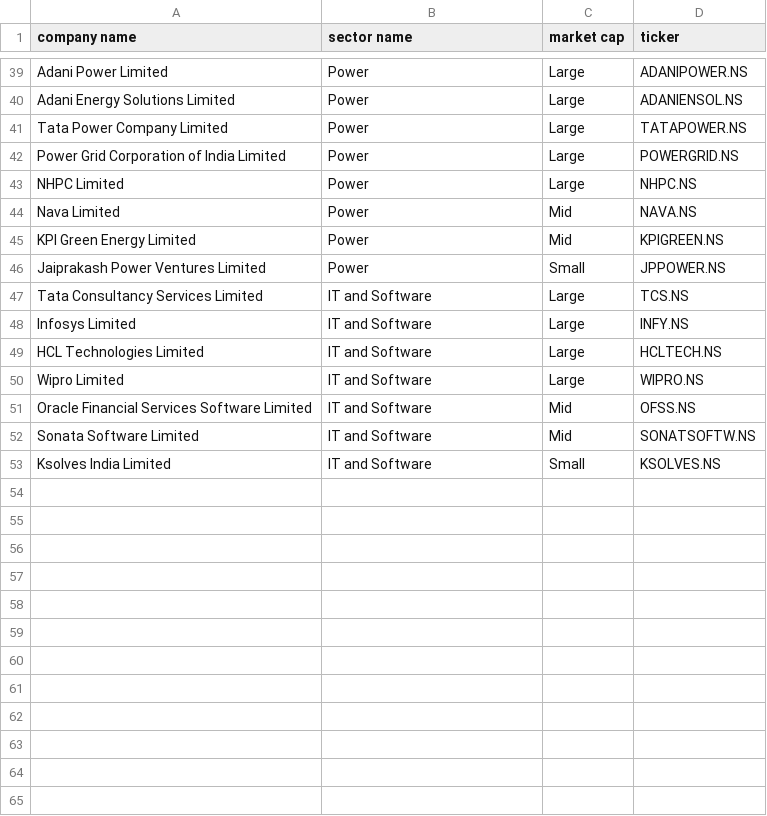
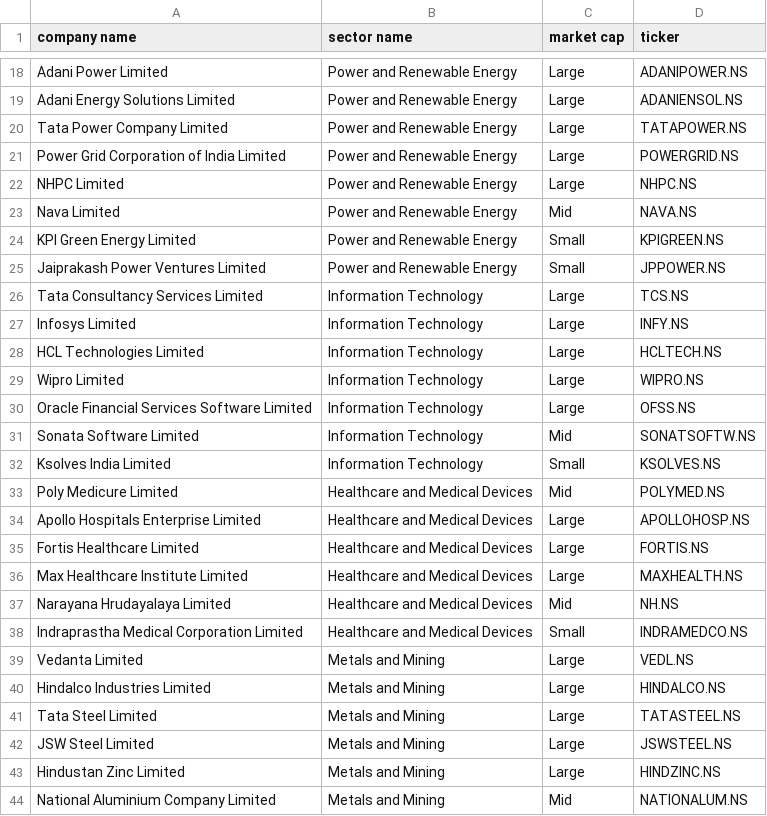
Before and after one commit to pingakshgaur/intrinsic-value-calculator, a CSV file: data/companies.csv, drawn as a sheet; only a part is shown, gaps mark what is left out; addresses are those after the commit; the diff covers the shown part only; the diff names each change by its address in the sheet, - before the commit and + after, or states it on an @@ line.

```diff
--- a/data/companies.csv
+++ b/data/companies.csv
-B18:B25 (sector name): Power
+B18:B25 (sector name): Power and Renewable Energy
-C24 (market cap): Mid
+C24 (market cap): Small
-B26:B32 (sector name): IT and Software
+B26:B32 (sector name): Information Technology
-C30 (market cap): Mid
+C30 (market cap): Large
+row 33: Poly Medicure Limited | Healthcare and Medical Devices | Mid | POLYMED.NS
+row 34: Apollo Hospitals Enterprise Limited | Healthcare and Medical Devices | Large | APOLLOHOSP.NS
+row 35: Fortis Healthcare Limited | Healthcare and Medical Devices | Large | FORTIS.NS
+row 36: Max Healthcare Institute Limited | Healthcare and Medical Devices | Large | MAXHEALTH.NS
+row 37: Narayana Hrudayalaya Limited | Healthcare and Medical Devices | Mid | NH.NS
+row 38: Indraprastha Medical Corporation Limited | Healthcare and Medical Devices | Small | INDRAMEDCO.NS
+row 39: Vedanta Limited | Metals and Mining | Large | VEDL.NS
+row 40: Hindalco Industries Limited | Metals and Mining | Large | HINDALCO.NS
+row 41: Tata Steel Limited | Metals and Mining | Large | TATASTEEL.NS
+row 42: JSW Steel Limited | Metals and Mining | Large | JSWSTEEL.NS
+row 43: Hindustan Zinc Limited | Metals and Mining | Large | HINDZINC.NS
+row 44: National Aluminium Company Limited | Metals and Mining | Mid | NATIONALUM.NS
```
Also changed, not shown: 21 removed rows and 15 edited cells elsewhere in this file, 2 other files.
